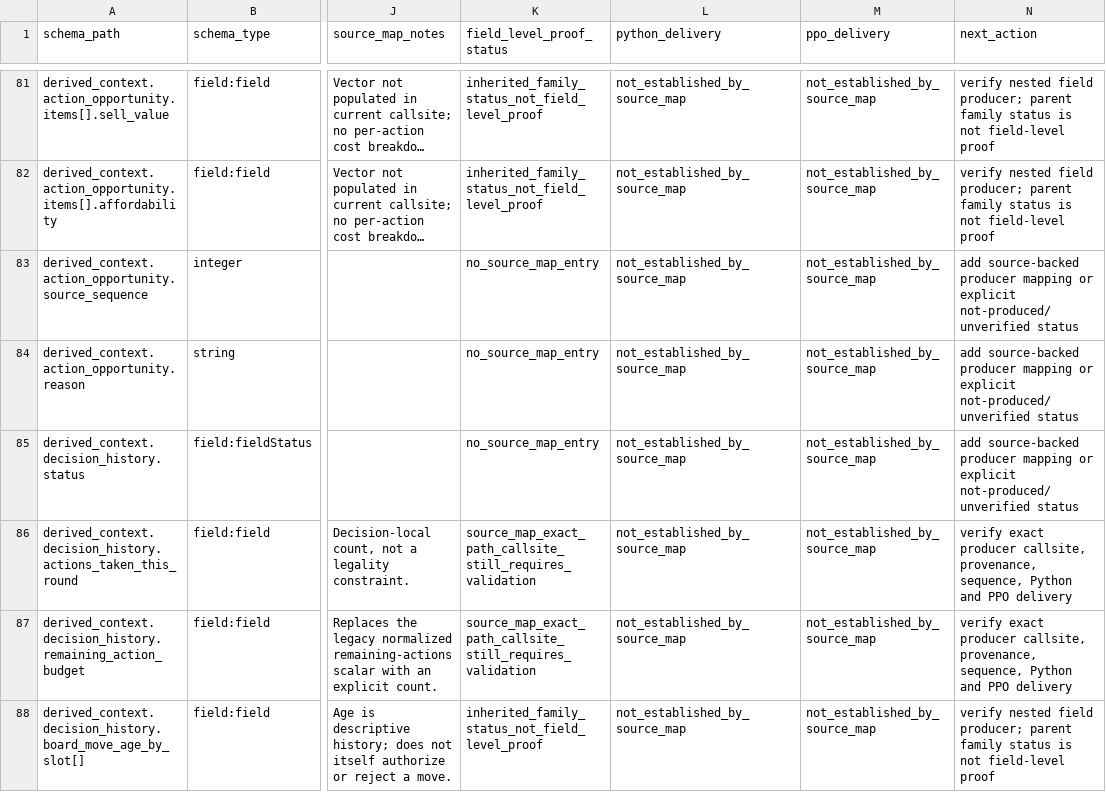
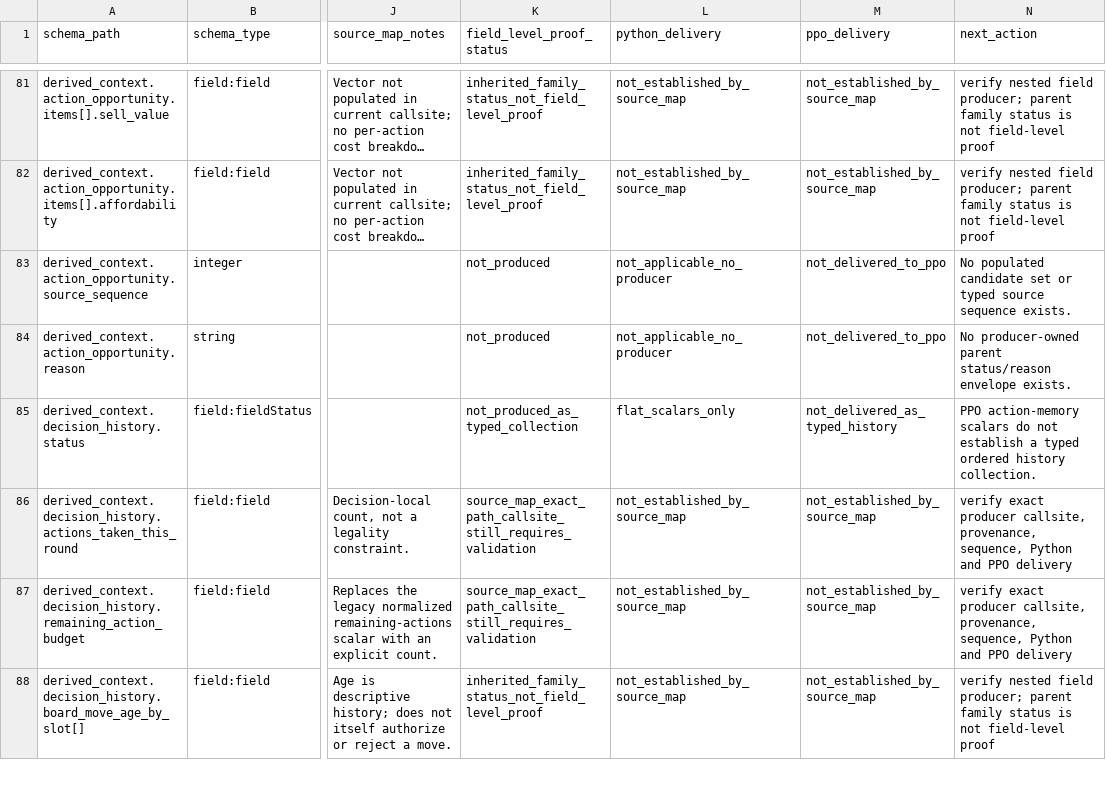
Before and after one commit to victoremilianosilva/ia-tft-manager, a CSV file: spec/observation-schema-v2-field-source-crosswalk.v1.draft.csv, drawn as a sheet; only a part is shown, gaps mark what is left out; long unchanged cells end in …; the diff covers the shown part only; the diff names each change by its address in the sheet, - before the commit and + after, or states it on an @@ line.

Commit message:
docs: add dispositions for unmapped schema fields

```diff
--- a/spec/observation-schema-v2-field-source-crosswalk.v1.draft.csv
+++ b/spec/observation-schema-v2-field-source-crosswalk.v1.draft.csv
-K83:K84 (field_level_proof_status): no_source_map_entry
+K83:K84 (field_level_proof_status): not_produced
-L83:L84 (python_delivery): not_established_by_source_map
+L83:L84 (python_delivery): not_applicable_no_producer
-M83:M84 (ppo_delivery): not_established_by_source_map
+M83:M84 (ppo_delivery): not_delivered_to_ppo
-N83 (next_action): add source-backed producer mapping or explicit not-produced/unverified status
+N83 (next_action): No populated candidate set or typed source sequence exists.
-N84 (next_action): add source-backed producer mapping or explicit not-produced/unverified status
+N84 (next_action): No producer-owned parent status/reason envelope exists.
-K85 (field_level_proof_status): no_source_map_entry
+K85 (field_level_proof_status): not_produced_as_typed_collection
-L85 (python_delivery): not_established_by_source_map
+L85 (python_delivery): flat_scalars_only
-M85 (ppo_delivery): not_established_by_source_map
+M85 (ppo_delivery): not_delivered_as_typed_history
-N85 (next_action): add source-backed producer mapping or explicit not-produced/unverified status
+N85 (next_action): PPO action-memory scalars do not establish a typed ordered history collection.
```
Also changed, not shown: 52 edited cells elsewhere in this file.
